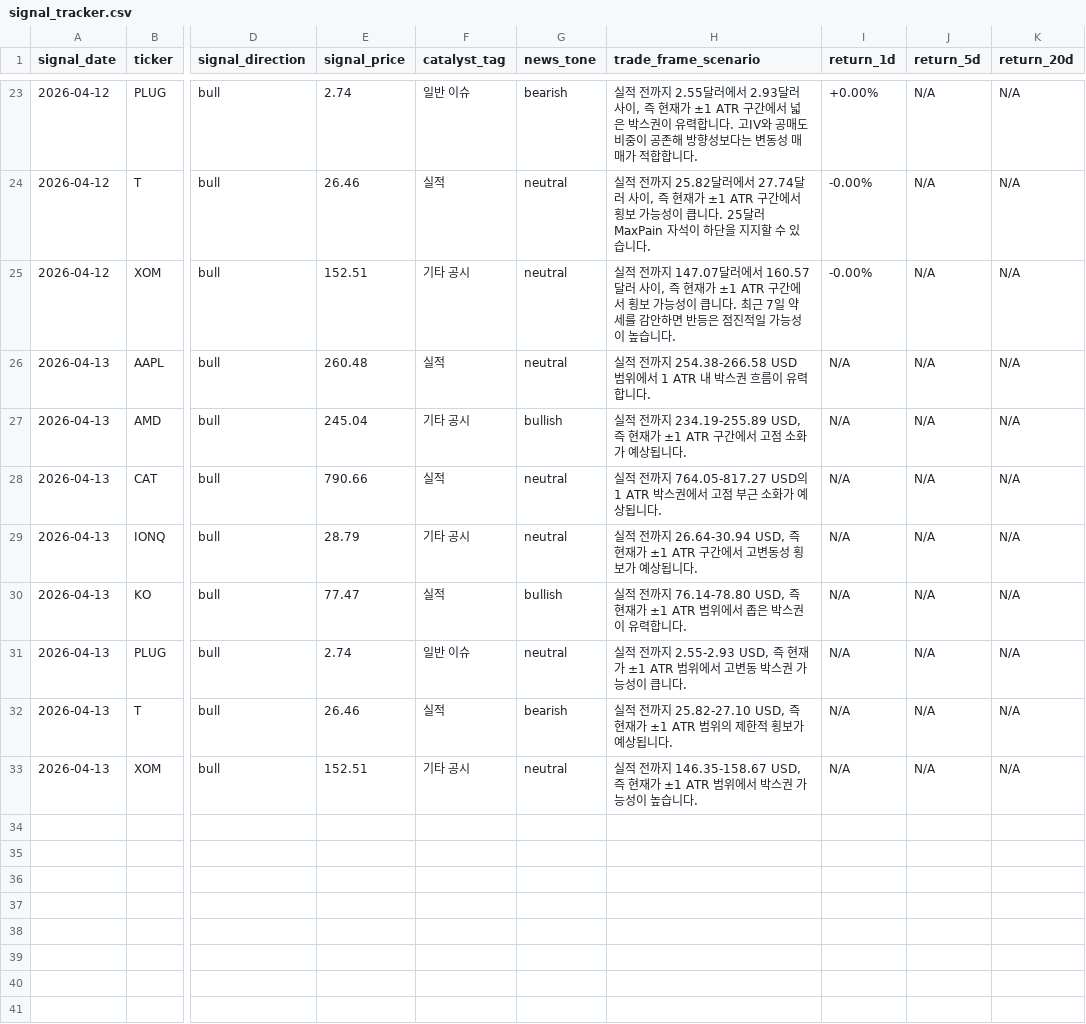
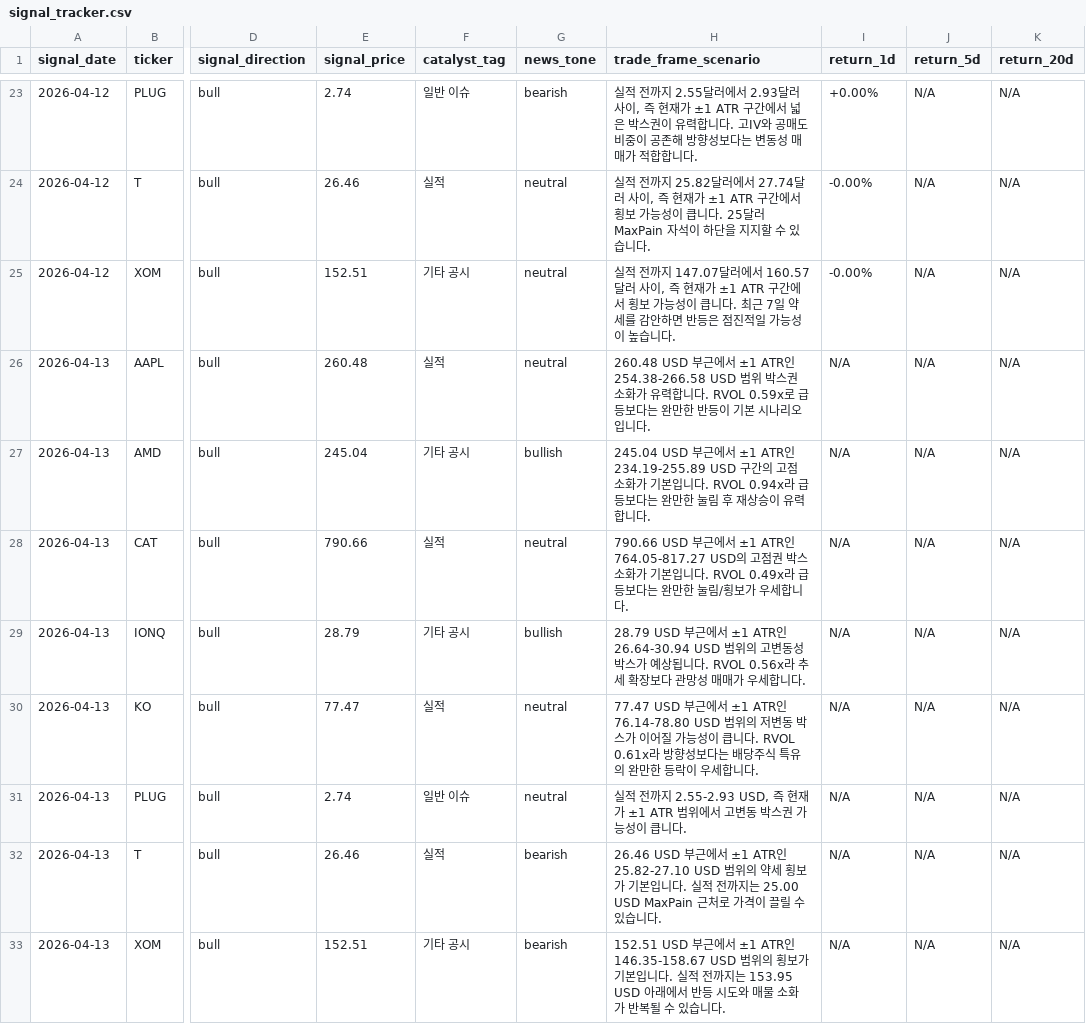
Before and after one commit to parkjunhee0510/pkrich, a CSV file: output/data/signal_tracker.csv, drawn as a sheet; only a part is shown, gaps mark what is left out; the diff names each change by its address in the sheet, - before the commit and + after, or states it on an @@ line.

Commit message:
fix: resolve venv python conflict, fix test sync, refresh outputs
- Add run.bat wrapper to bypass hermes-agent venv PATH interference
- Add auto-relaunch in main.py to find system Python when packages missing
- Fix SyntaxError in src/output/markdown.py:185 (unclosed parenthesis)
- Sync tests to updated prompt/schema behavior:
  - test_analyzer_schema: extend stop_loss and risk_reward_ratio fixtures to meet minLength=15
  - test_research_note_prompt: match 'One structured sentence' and updated invalidation_price text
  - test_fallback_analysis: match '진입 트리거' and '손절' in fallback signal output
  - test_output: remove '## 포지션 사이징 참고' assertion (section not rendered separately)
- Refresh generated outputs for 2026-04-10 through 2026-04-13

```diff
--- a/output/data/signal_tracker.csv
+++ b/output/data/signal_tracker.csv
-H26 (trade_frame_scenario): 실적 전까지 254.38-266.58 USD 범위에서 1 ATR 내 박스권 흐름이 유력합니다.
+H26 (trade_frame_scenario): 260.48 USD 부근에서 ±1 ATR인 254.38-266.58 USD 범위 박스권 소화가 유력합니다. RVOL 0.59x로 급등보다는 완만한 반등이 기본 시나리오입니다.
-H27 (trade_frame_scenario): 실적 전까지 234.19-255.89 USD, 즉 현재가 ±1 ATR 구간에서 고점 소화가 예상됩니다.
+H27 (trade_frame_scenario): 245.04 USD 부근에서 ±1 ATR인 234.19-255.89 USD 구간의 고점 소화가 기본입니다. RVOL 0.94x라 급등보다는 완만한 눌림 후 재상승이 유력합니다.
-H28 (trade_frame_scenario): 실적 전까지 764.05-817.27 USD의 1 ATR 박스권에서 고점 부근 소화가 예상됩니다.
+H28 (trade_frame_scenario): 790.66 USD 부근에서 ±1 ATR인 764.05-817.27 USD의 고점권 박스 소화가 기본입니다. RVOL 0.49x라 급등보다는 완만한 눌림/횡보가 우세합니다.
-G29 (news_tone): neutral
+G29 (news_tone): bullish
-H29 (trade_frame_scenario): 실적 전까지 26.64-30.94 USD, 즉 현재가 ±1 ATR 구간에서 고변동성 횡보가 예상됩니다.
+H29 (trade_frame_scenario): 28.79 USD 부근에서 ±1 ATR인 26.64-30.94 USD 범위의 고변동성 박스가 예상됩니다. RVOL 0.56x라 추세 확장보다 관망성 매매가 우세합니다.
-G30 (news_tone): bullish
+G30 (news_tone): neutral
-H30 (trade_frame_scenario): 실적 전까지 76.14-78.80 USD, 즉 현재가 ±1 ATR 범위에서 좁은 박스권이 유력합니다.
+H30 (trade_frame_scenario): 77.47 USD 부근에서 ±1 ATR인 76.14-78.80 USD 범위의 저변동 박스가 이어질 가능성이 큽니다. RVOL 0.61x라 방향성보다는 배당주식 특유의 완만한 등락이 우세합니다.
-H32 (trade_frame_scenario): 실적 전까지 25.82-27.10 USD, 즉 현재가 ±1 ATR 범위의 제한적 횡보가 예상됩니다.
+H32 (trade_frame_scenario): 26.46 USD 부근에서 ±1 ATR인 25.82-27.10 USD 범위의 약세 횡보가 기본입니다. 실적 전까지는 25.00 USD MaxPain 근처로 가격이 끌릴 수 있습니다.
-G33 (news_tone): neutral
+G33 (news_tone): bearish
-H33 (trade_frame_scenario): 실적 전까지 146.35-158.67 USD, 즉 현재가 ±1 ATR 범위에서 박스권 가능성이 높습니다.
+H33 (trade_frame_scenario): 152.51 USD 부근에서 ±1 ATR인 146.35-158.67 USD 범위의 횡보가 기본입니다. 실적 전까지는 153.95 USD 아래에서 반등 시도와 매물 소화가 반복될 수 있습니다.
```
Also changed, not shown: 58 other files.
